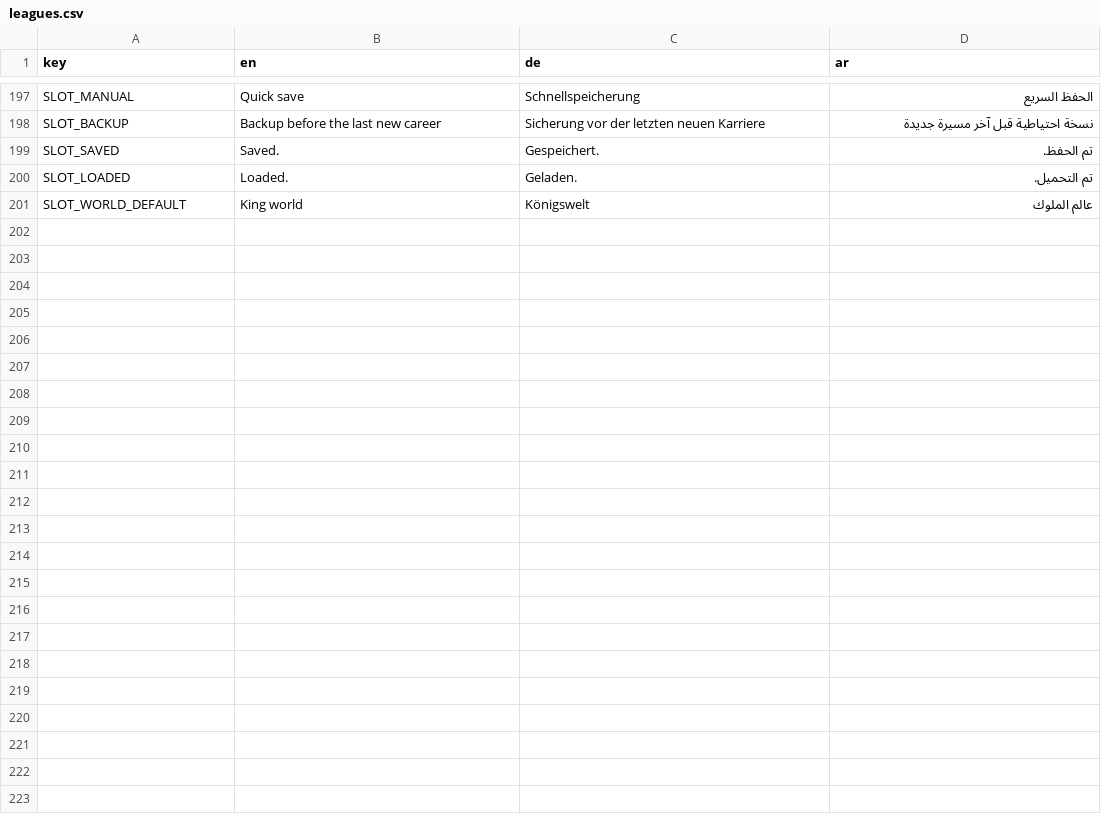
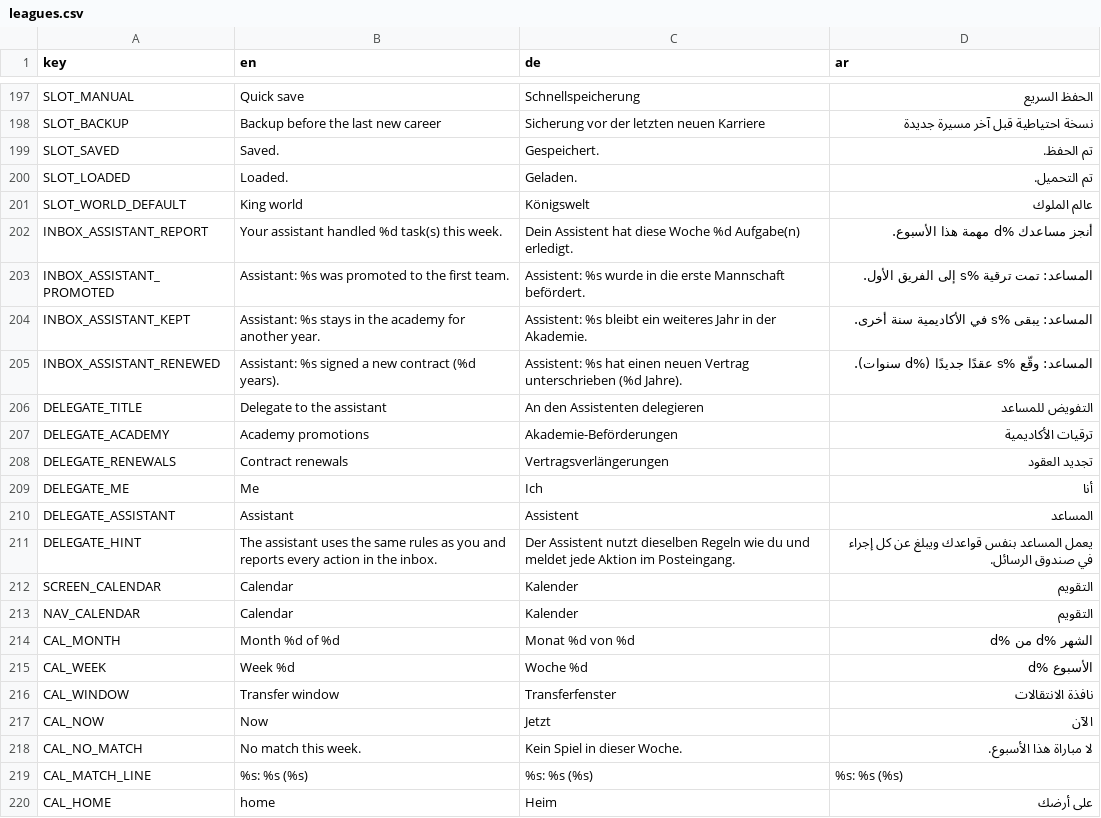
Before and after one commit to MOT1209/UNITY-GAMES-3D, a CSV file: Foßball godot/king-f-oß-ball/translations/leagues.csv, drawn as a sheet; only a part is shown, gaps mark what is left out; the diff covers the shown part only.

```diff
--- a/Foßball godot/king-f-oß-ball/translations/leagues.csv
+++ b/Foßball godot/king-f-oß-ball/translations/leagues.csv
@@ -201 +201,20 @@ SLOT_LOADED,Loaded.,Geladen.,تم التحميل.
 SLOT_WORLD_DEFAULT,King world,Königswelt,عالم الملوك
+INBOX_ASSISTANT_REPORT,Your assistant handled %d task(s) this week.,Dein Assistent hat diese Woche %d Aufgabe(n) erledigt.,أنجز مساعدك %d مهمة هذا الأسبوع.
+INBOX_ASSISTANT_PROMOTED,Assistant: %s was promoted to the first team.,Assistent: %s wurde in die erste Mannschaft befördert.,المساعد: تمت ترقية %s إلى الفريق الأول.
+INBOX_ASSISTANT_KEPT,Assistant: %s stays in the academy for another year.,Assistent: %s bleibt ein weiteres Jahr in der Akademie.,المساعد: يبقى %s في الأكاديمية سنة أخرى.
+INBOX_ASSISTANT_RENEWED,Assistant: %s signed a new contract (%d years).,Assistent: %s hat einen neuen Vertrag unterschrieben (%d Jahre).,المساعد: وقّع %s عقدًا جديدًا (%d سنوات).
+DELEGATE_TITLE,Delegate to the assistant,An den Assistenten delegieren,التفويض للمساعد
+DELEGATE_ACADEMY,Academy promotions,Akademie-Beförderungen,ترقيات الأكاديمية
+DELEGATE_RENEWALS,Contract renewals,Vertragsverlängerungen,تجديد العقود
+DELEGATE_ME,Me,Ich,أنا
+DELEGATE_ASSISTANT,Assistant,Assistent,المساعد
+DELEGATE_HINT,The assistant uses the same rules as you and reports every action in the inbox.,Der Assistent nutzt dieselben Regeln wie du und meldet jede Aktion im Posteingang.,يعمل المساعد بنفس قواعدك ويبلغ عن كل إجراء في صندوق الرسائل.
+SCREEN_CALENDAR,Calendar,Kalender,التقويم
+NAV_CALENDAR,Calendar,Kalender,التقويم
+CAL_MONTH,Month %d of %d,Monat %d von %d,الشهر %d من %d
+CAL_WEEK,Week %d,Woche %d,الأسبوع %d
+CAL_WINDOW,Transfer window,Transferfenster,نافذة الانتقالات
+CAL_NOW,Now,Jetzt,الآن
+CAL_NO_MATCH,No match this week.,Kein Spiel in dieser Woche.,لا مباراة هذا الأسبوع.
+CAL_MATCH_LINE,%s: %s (%s),%s: %s (%s),%s: %s (%s)
+CAL_HOME,home,Heim,على أرضك
```
Also changed, not shown: 12 added rows elsewhere in this file, 11 other files.
